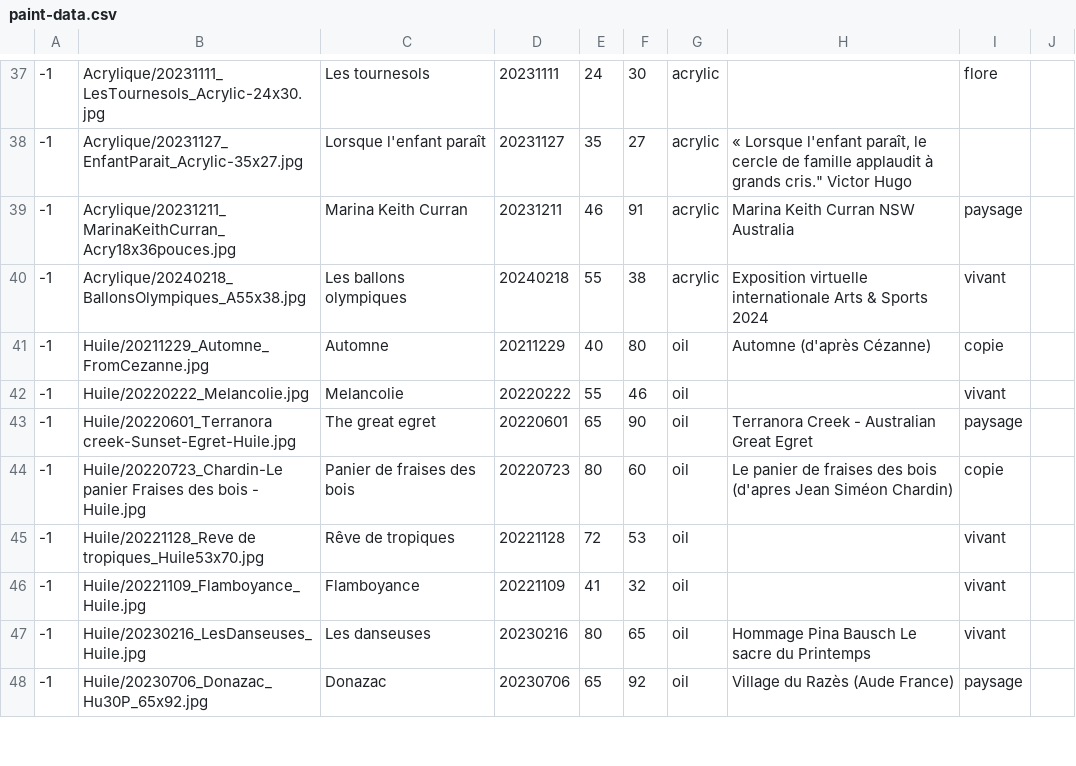
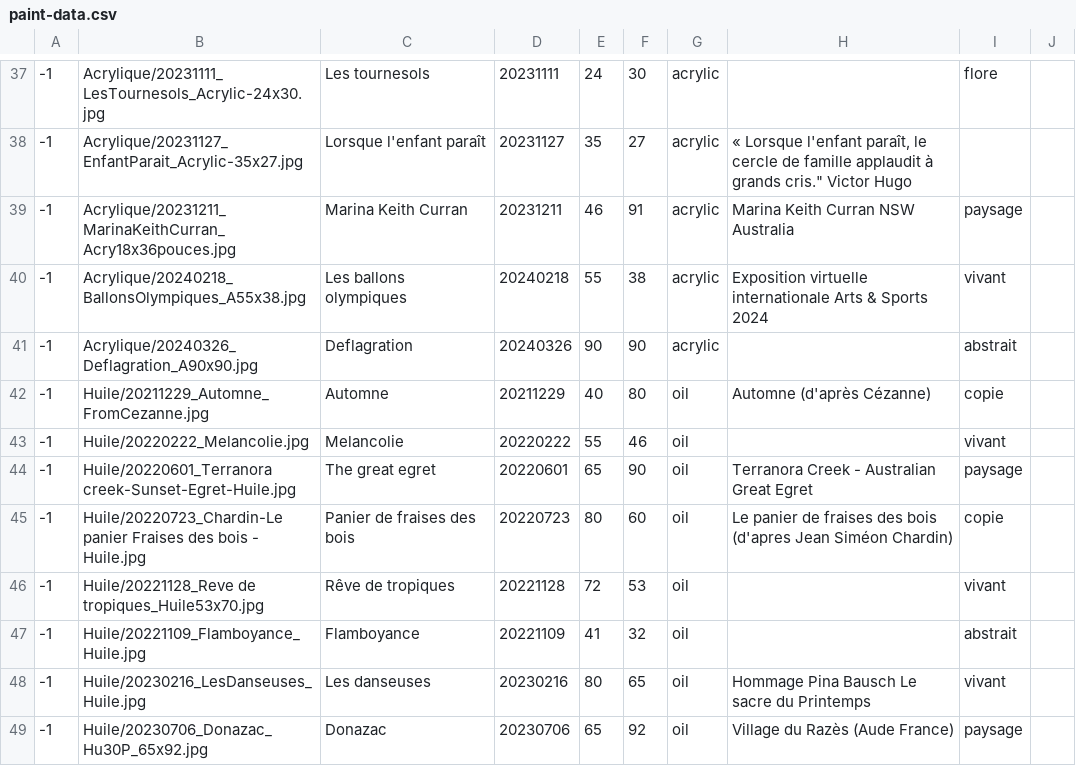
Before and after one commit to MichelEisenmann/gem-gallery, a CSV file: htdocs/public/images/paint-data.csv, drawn as a sheet; only a part is shown, gaps mark what is left out.

Commit message:
ajout de deflagration et update ma bio index.html

```diff
--- a/htdocs/public/images/paint-data.csv
+++ b/htdocs/public/images/paint-data.csv
@@ -40,2 +40,3 @@
 -1;Acrylique/20240218_BallonsOlympiques_A55x38.jpg;Les ballons olympiques;20240218;55;38;acrylic;Exposition virtuelle internationale Arts & Sports 2024;vivant
+-1;Acrylique/20240326_Deflagration_A90x90.jpg;Deflagration;20240326;90;90;acrylic; ;abstrait
 -1;Huile/20211229_Automne_FromCezanne.jpg;Automne;20211229;40;80;oil;Automne (d'après Cézanne);copie
@@ -45,3 +46,3 @@
 -1;Huile/20221128_Reve de tropiques_Huile53x70.jpg;Rêve de tropiques;20221128;72;53;oil; ;vivant
--1;Huile/20221109_Flamboyance_Huile.jpg;Flamboyance;20221109;41;32;oil; ;vivant
+-1;Huile/20221109_Flamboyance_Huile.jpg;Flamboyance;20221109;41;32;oil; ;abstrait
 -1;Huile/20230216_LesDanseuses_Huile.jpg;Les danseuses;20230216;80;65;oil;Hommage Pina Bausch Le sacre du Printemps;vivant
```
Also changed, not shown: htdocs/public/images/dico.csv, 4 other files.
